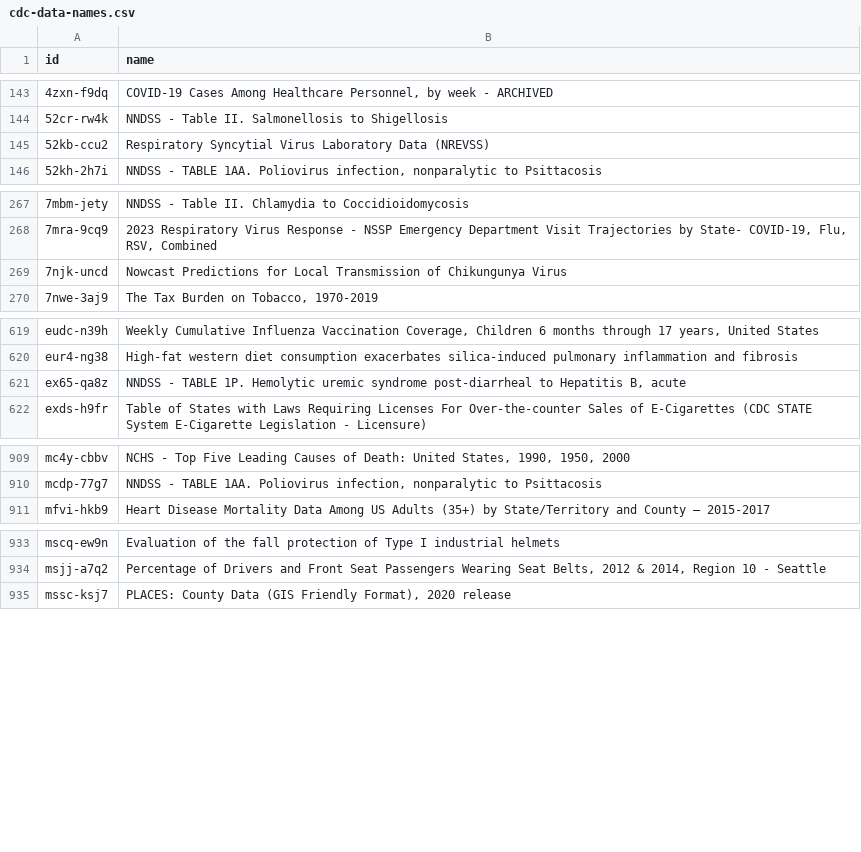
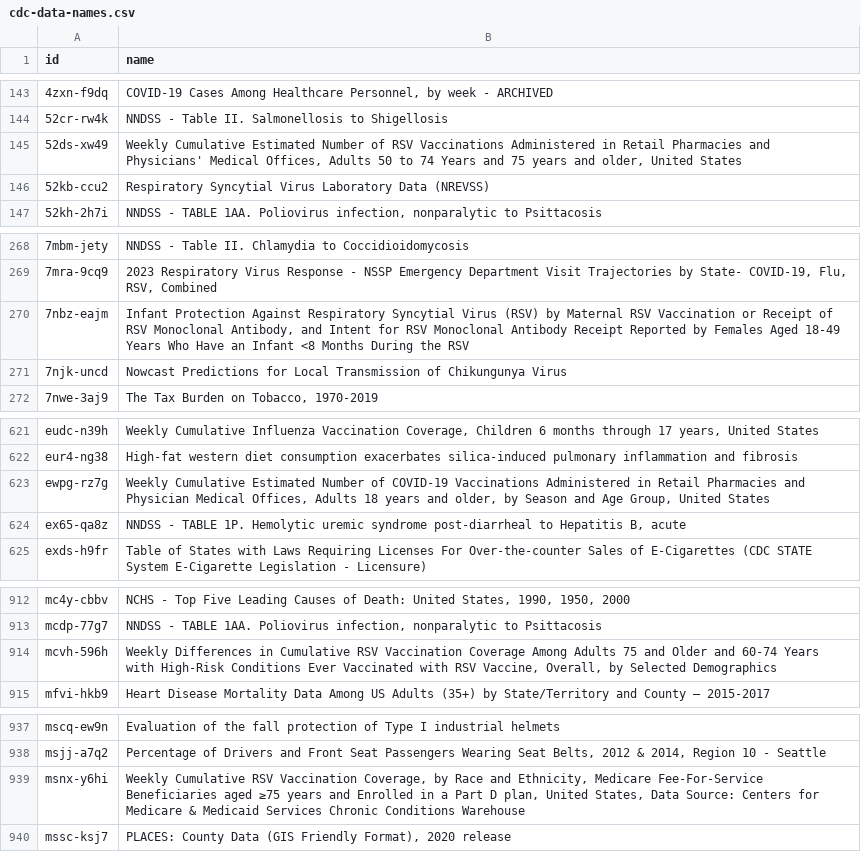
Before and after one commit to jemory/cdc-data-changes, a CSV file: exported_data/cdc-data-names.csv, drawn as a sheet; only a part is shown, gaps mark what is left out; the diff covers the shown part only.

```diff
--- a/exported_data/cdc-data-names.csv
+++ b/exported_data/cdc-data-names.csv
@@ -144,2 +144,3 @@ id,name
 52cr-rw4k,NNDSS - Table II. Salmonellosis to Shigellosis
+52ds-xw49,"Weekly Cumulative Estimated Number of RSV Vaccinations Administered in Retail Pharmacies and Physicians' Medical Offices, Adults 50 to 74 Years and 75 years and older, United States"
 52kb-ccu2,Respiratory Syncytial Virus Laboratory Data (NREVSS)
@@ -268,2 +269,3 @@ id,name
 7mra-9cq9,"2023 Respiratory Virus Response - NSSP Emergency Department Visit Trajectories by State- COVID-19, Flu, RSV, Combined"
+7nbz-eajm,"Infant Protection Against Respiratory Syncytial Virus (RSV) by Maternal RSV Vaccination or Receipt of RSV Monoclonal Antibody, and Intent for RSV Monoclonal Antibody Receipt Reported by Females Aged 18-49 Years Who Have an Infant <8 Months During the RSV"
 7njk-uncd,Nowcast Predictions for Local Transmission of Chikungunya Virus
@@ -620,2 +622,3 @@ eudc-n39h,"Weekly Cumulative Influenza Vaccination Coverage, Children 6 months t
 eur4-ng38,High-fat western diet consumption exacerbates silica-induced pulmonary inflammation and fibrosis
+ewpg-rz7g,"Weekly Cumulative Estimated Number of COVID-19 Vaccinations Administered in Retail Pharmacies and Physician Medical Offices, Adults 18 years and older, by Season and Age Group, United States"
 ex65-qa8z,"NNDSS - TABLE 1P. Hemolytic uremic syndrome post-diarrheal to Hepatitis B, acute"
@@ -910,2 +913,3 @@ mc4y-cbbv,"NCHS - Top Five Leading Causes of Death: United States, 1990, 1950, 2
 mcdp-77g7,"NNDSS - TABLE 1AA. Poliovirus infection, nonparalytic to Psittacosis"
+mcvh-596h,"Weekly Differences in Cumulative RSV Vaccination Coverage Among Adults 75 and Older and 60-74 Years with High-Risk Conditions Ever Vaccinated with RSV Vaccine, Overall, by Selected Demographics"
 mfvi-hkb9,Heart Disease Mortality Data Among US Adults (35+) by State/Territory and County – 2015-2017
@@ -934,2 +938,3 @@ mscq-ew9n,Evaluation of the fall protection of Type I industrial helmets
 msjj-a7q2,"Percentage of Drivers and Front Seat Passengers Wearing Seat Belts, 2012 & 2014, Region 10 - Seattle"
+msnx-y6hi,"Weekly Cumulative RSV Vaccination Coverage, by Race and Ethnicity, Medicare Fee-For-Service Beneficiaries aged ≥75 years and Enrolled in a Part D plan, United States, Data Source: Centers for Medicare & Medicaid Services Chronic Conditions Warehouse"
 mssc-ksj7,"PLACES: County Data (GIS Friendly Format), 2020 release"
```
Also changed, not shown: 7 edited cells elsewhere in this file, 3 other files.
